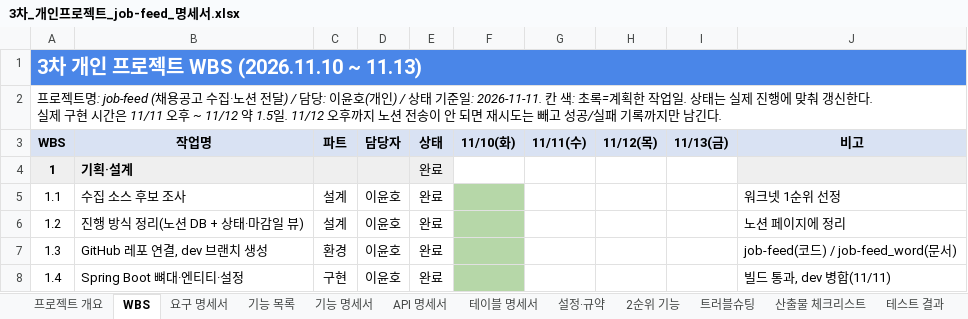
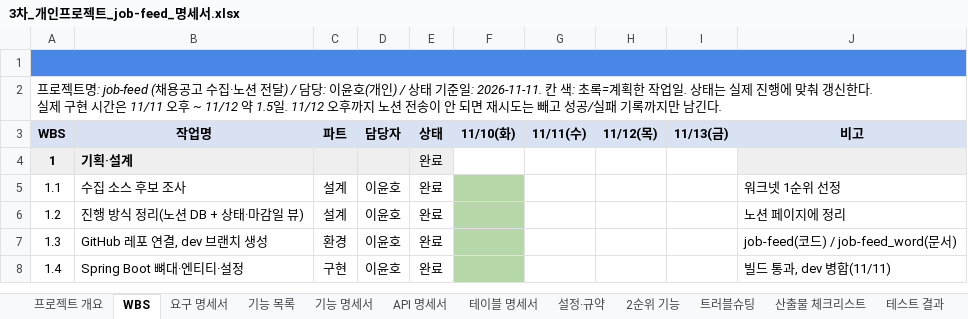
Before and after one commit to ho8566z/job-feed_word, an Excel workbook: excel_output/3차_개인프로젝트_job-feed_명세서.xlsx, sheet WBS, drawn as a sheet; only a part is shown; values as stored, in another font and other column widths than the file's, no borders; the diff names each change by its address in the sheet, - before the commit and + after, or states it on an @@ line.

```diff
--- a/excel_output/3차_개인프로젝트_job-feed_명세서.xlsx (sheet WBS)
+++ b/excel_output/3차_개인프로젝트_job-feed_명세서.xlsx (sheet WBS)
-A1 (WBS): 3차 개인 프로젝트 WBS (2026.11.10 ~ 11.13)
+A1 (WBS): (empty)
```
Also changed, not shown: sheet 요구 명세서, sheet 트러블슈팅, sheet 기능 목록, sheet 기능 명세서, sheet API 명세서, 9 other files.
